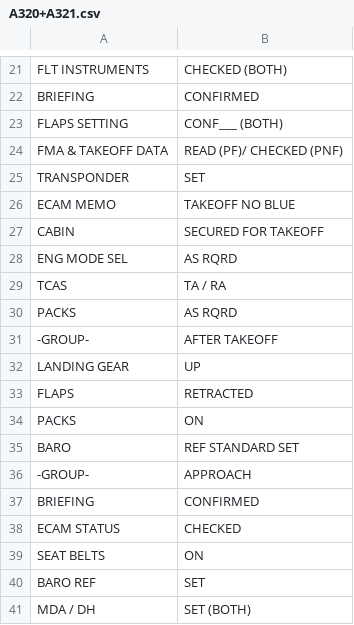
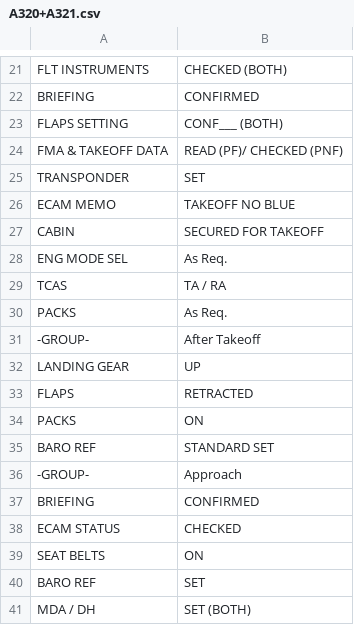
Before and after one commit to norrisng/checkli.st, a CSV file: checklists/A320+A321.csv, drawn as a sheet; only a part is shown, gaps mark what is left out; the diff covers the shown part only.

```diff
--- a/checklists/A320+A321.csv
+++ b/checklists/A320+A321.csv
@@ -28 +28 @@ CABIN, SECURED FOR TAKEOFF
-ENG MODE SEL, AS RQRD
+ENG MODE SEL,As Req.
@@ -30,2 +30,2 @@ TCAS, TA / RA
-PACKS, AS RQRD
--GROUP-, AFTER TAKEOFF
+PACKS,As Req.
+-GROUP-,After Takeoff
@@ -35,2 +35,2 @@ PACKS, ON
-BARO, REF STANDARD SET
--GROUP-, APPROACH
+BARO REF,STANDARD SET
+-GROUP-,Approach
```
Also changed, not shown: 1 added row, 1 removed row and 12 edited cells elsewhere in this file.
